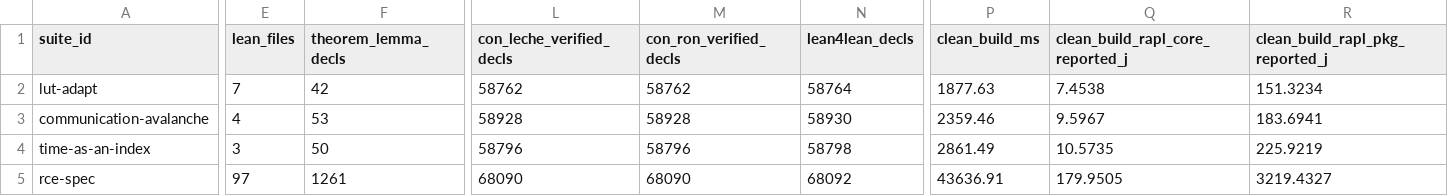
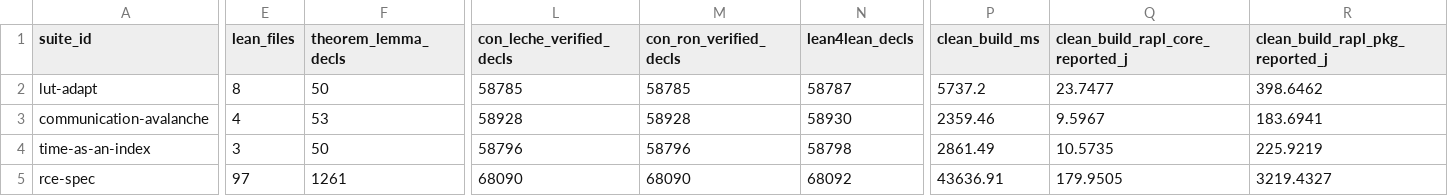
Before and after one commit to openIE-dev/lut-adapt-ai, a CSV file: artifacts/openie_fleet_six_kernel_paranoid_audit.csv, drawn as a sheet; only a part is shown, gaps mark what is left out; the diff covers the shown part only; the diff names each change by its address in the sheet, - before the commit and + after, or states it on an @@ line.

```diff
--- a/artifacts/openie_fleet_six_kernel_paranoid_audit.csv
+++ b/artifacts/openie_fleet_six_kernel_paranoid_audit.csv
-E2 (lean_files): 7
+E2 (lean_files): 8
-F2 (theorem_lemma_decls): 42
+F2 (theorem_lemma_decls): 50
-L2 (con_leche_verified_decls): 58762
+L2 (con_leche_verified_decls): 58785
-M2 (con_ron_verified_decls): 58762
+M2 (con_ron_verified_decls): 58785
-N2 (lean4lean_decls): 58764
+N2 (lean4lean_decls): 58787
-P2 (clean_build_ms): 1877.63
+P2 (clean_build_ms): 5737.2
-Q2 (clean_build_rapl_core_reported_j): 7.4538
+Q2 (clean_build_rapl_core_reported_j): 23.7477
-R2 (clean_build_rapl_pkg_reported_j): 151.3234
+R2 (clean_build_rapl_pkg_reported_j): 398.6462
```
Also changed, not shown: 4 edited cells elsewhere in this file, artifacts/lean4_formal_proofs_summary.csv, artifacts/lean4_six_kernel_paranoid_audit.csv, 54 other files.
